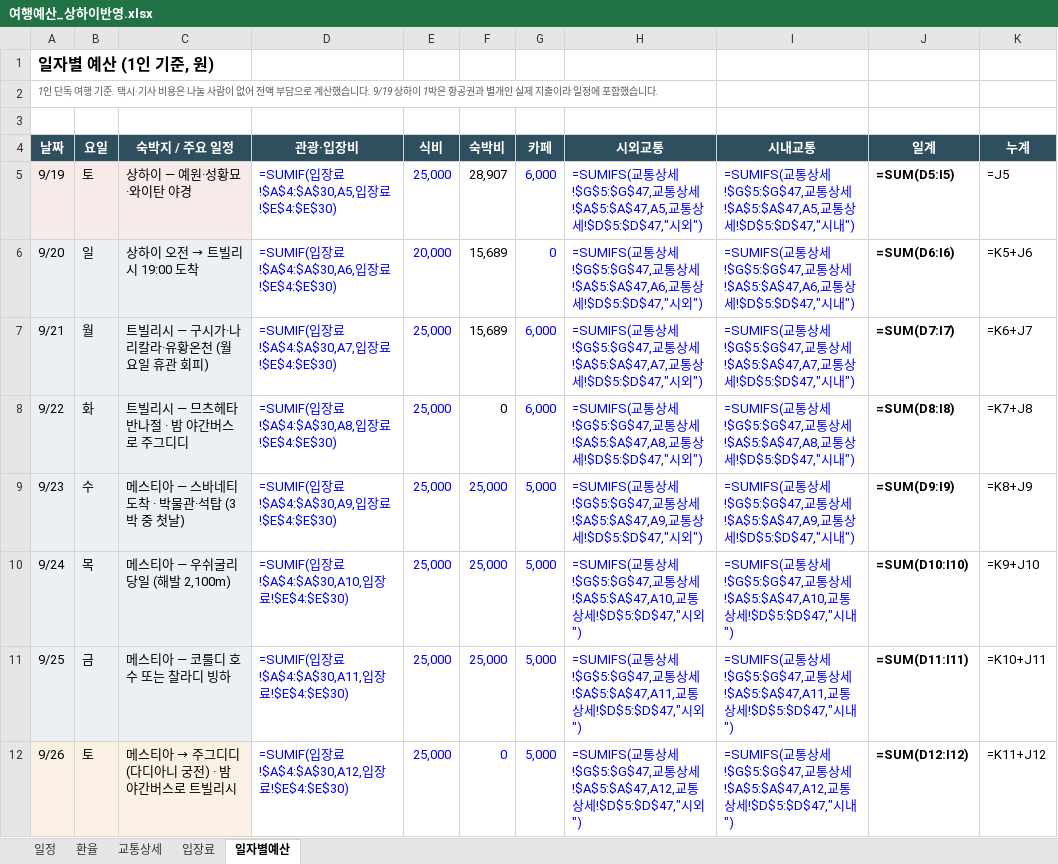
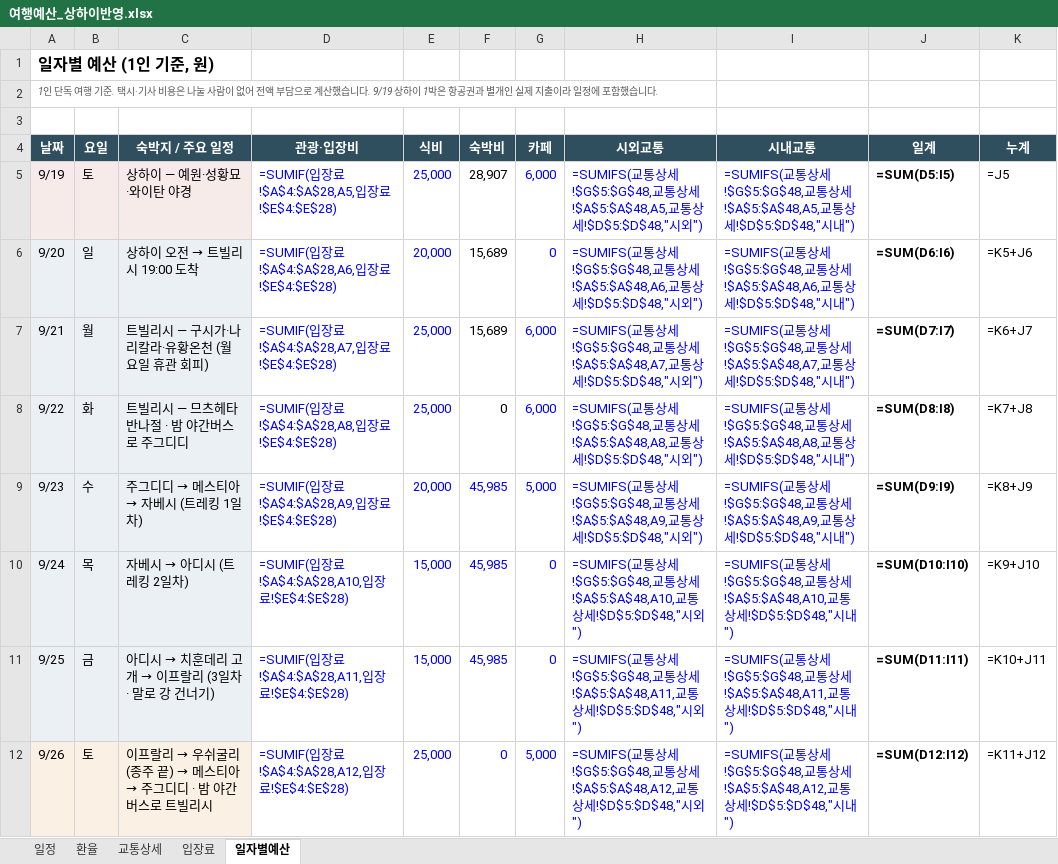
Before and after one commit to munchlax125/tripplanner, an Excel workbook: 결과물/여행예산_상하이반영.xlsx, sheet 일자별예산, drawn as a sheet; only a part is shown; values as stored, in another font and other column widths than the file's, no borders; formulas without a stored value are shown as written; the diff covers the shown part only; the diff names each change by its address in the sheet, - before the commit and + after, or states it on an @@ line.

```diff
--- a/결과물/여행예산_상하이반영.xlsx (sheet 일자별예산)
+++ b/결과물/여행예산_상하이반영.xlsx (sheet 일자별예산)
-D5 (관광·입장비): =SUMIF(입장료!$A$4:$A$30,A5,입장료!$E$4:$E$30)
+D5 (관광·입장비): =SUMIF(입장료!$A$4:$A$28,A5,입장료!$E$4:$E$28)
-H5 (시외교통): …상세!$G$5:$G$47,교통상세!$A$5:$A$47,A5,교통상세!$D$5:$D$47,"시외…
+H5 (시외교통): …상세!$G$5:$G$48,교통상세!$A$5:$A$48,A5,교통상세!$D$5:$D$48,"시외…
-I5 (시내교통): …상세!$G$5:$G$47,교통상세!$A$5:$A$47,A5,교통상세!$D$5:$D$47,"시내…
+I5 (시내교통): …상세!$G$5:$G$48,교통상세!$A$5:$A$48,A5,교통상세!$D$5:$D$48,"시내…
-D6 (관광·입장비): =SUMIF(입장료!$A$4:$A$30,A6,입장료!$E$4:$E$30)
+D6 (관광·입장비): =SUMIF(입장료!$A$4:$A$28,A6,입장료!$E$4:$E$28)
-H6 (시외교통): …상세!$G$5:$G$47,교통상세!$A$5:$A$47,A6,교통상세!$D$5:$D$47,"시외…
+H6 (시외교통): …상세!$G$5:$G$48,교통상세!$A$5:$A$48,A6,교통상세!$D$5:$D$48,"시외…
-I6 (시내교통): …상세!$G$5:$G$47,교통상세!$A$5:$A$47,A6,교통상세!$D$5:$D$47,"시내…
+I6 (시내교통): …상세!$G$5:$G$48,교통상세!$A$5:$A$48,A6,교통상세!$D$5:$D$48,"시내…
-D7 (관광·입장비): =SUMIF(입장료!$A$4:$A$30,A7,입장료!$E$4:$E$30)
+D7 (관광·입장비): =SUMIF(입장료!$A$4:$A$28,A7,입장료!$E$4:$E$28)
-H7 (시외교통): …상세!$G$5:$G$47,교통상세!$A$5:$A$47,A7,교통상세!$D$5:$D$47,"시외…
+H7 (시외교통): …상세!$G$5:$G$48,교통상세!$A$5:$A$48,A7,교통상세!$D$5:$D$48,"시외…
-I7 (시내교통): …상세!$G$5:$G$47,교통상세!$A$5:$A$47,A7,교통상세!$D$5:$D$47,"시내…
+I7 (시내교통): …상세!$G$5:$G$48,교통상세!$A$5:$A$48,A7,교통상세!$D$5:$D$48,"시내…
-D8 (관광·입장비): =SUMIF(입장료!$A$4:$A$30,A8,입장료!$E$4:$E$30)
+D8 (관광·입장비): =SUMIF(입장료!$A$4:$A$28,A8,입장료!$E$4:$E$28)
-H8 (시외교통): …상세!$G$5:$G$47,교통상세!$A$5:$A$47,A8,교통상세!$D$5:$D$47,"시외…
+H8 (시외교통): …상세!$G$5:$G$48,교통상세!$A$5:$A$48,A8,교통상세!$D$5:$D$48,"시외…
-I8 (시내교통): …상세!$G$5:$G$47,교통상세!$A$5:$A$47,A8,교통상세!$D$5:$D$47,"시내…
+I8 (시내교통): …상세!$G$5:$G$48,교통상세!$A$5:$A$48,A8,교통상세!$D$5:$D$48,"시내…
@@ C9 (숙박지 / 주요 일정): 메스티아 — 스바네티 도착 · 박물관·석탑 (3박 중 첫날) → 주그디디 → 메스티아 → 자베시 (트레킹 1일차) @@
-D9 (관광·입장비): =SUMIF(입장료!$A$4:$A$30,A9,입장료!$E$4:$E$30)
+D9 (관광·입장비): =SUMIF(입장료!$A$4:$A$28,A9,입장료!$E$4:$E$28)
-E9 (식비): 25,000
+E9 (식비): 20,000
-F9:F11 (숙박비): 25,000
+F9:F11 (숙박비): 45,985
-H9 (시외교통): …상세!$G$5:$G$47,교통상세!$A$5:$A$47,A9,교통상세!$D$5:$D$47,"시외…
+H9 (시외교통): …상세!$G$5:$G$48,교통상세!$A$5:$A$48,A9,교통상세!$D$5:$D$48,"시외…
-I9 (시내교통): …상세!$G$5:$G$47,교통상세!$A$5:$A$47,A9,교통상세!$D$5:$D$47,"시내…
+I9 (시내교통): …상세!$G$5:$G$48,교통상세!$A$5:$A$48,A9,교통상세!$D$5:$D$48,"시내…
@@ C10 (숙박지 / 주요 일정): 메스티아 — 우쉬굴리 당일 (해발 2,100m) → 자베시 → 아디시 (트레킹 2일차) @@
-D10 (관광·입장비): =SUMIF(입장료!$A$4:$A$30,A10,입장료!$E$4:$E$30)
+D10 (관광·입장비): =SUMIF(입장료!$A$4:$A$28,A10,입장료!$E$4:$E$28)
-E10:E11 (식비): 25,000
+E10:E11 (식비): 15,000
-G10:G11 (카페): 5,000
+G10:G11 (카페): 0
-H10 (시외교통): …상세!$G$5:$G$47,교통상세!$A$5:$A$47,A10,교통상세!$D$5:$D$47,"시외…
+H10 (시외교통): …상세!$G$5:$G$48,교통상세!$A$5:$A$48,A10,교통상세!$D$5:$D$48,"시외…
-I10 (시내교통): …상세!$G$5:$G$47,교통상세!$A$5:$A$47,A10,교통상세!$D$5:$D$47,"시내…
+I10 (시내교통): …상세!$G$5:$G$48,교통상세!$A$5:$A$48,A10,교통상세!$D$5:$D$48,"시내…
@@ C11 (숙박지 / 주요 일정): 메스티아 — 코룰디 호수 또는 찰라디 빙하 → 아디시 → 치훈데리 고개 → 이프랄리 (3일차 · 말로 강 건너기) @@
-D11 (관광·입장비): =SUMIF(입장료!$A$4:$A$30,A11,입장료!$E$4:$E$30)
+D11 (관광·입장비): =SUMIF(입장료!$A$4:$A$28,A11,입장료!$E$4:$E$28)
-H11 (시외교통): …상세!$G$5:$G$47,교통상세!$A$5:$A$47,A11,교통상세!$D$5:$D$47,"시외…
+H11 (시외교통): …상세!$G$5:$G$48,교통상세!$A$5:$A$48,A11,교통상세!$D$5:$D$48,"시외…
-I11 (시내교통): …상세!$G$5:$G$47,교통상세!$A$5:$A$47,A11,교통상세!$D$5:$D$47,"시내…
+I11 (시내교통): …상세!$G$5:$G$48,교통상세!$A$5:$A$48,A11,교통상세!$D$5:$D$48,"시내…
@@ C12 (숙박지 / 주요 일정): 메스티아 → 주그디디 (다디아니 궁전) · 밤 야간버스로 트빌리시 → 이프랄리 → 우쉬굴리 (종주 끝) → 메스티아 → 주그디디 · 밤 야간버스로 트빌리시 @@
-D12 (관광·입장비): =SUMIF(입장료!$A$4:$A$30,A12,입장료!$E$4:$E$30)
+D12 (관광·입장비): =SUMIF(입장료!$A$4:$A$28,A12,입장료!$E$4:$E$28)
-H12 (시외교통): …상세!$G$5:$G$47,교통상세!$A$5:$A$47,A12,교통상세!$D$5:$D$47,"시외…
+H12 (시외교통): …상세!$G$5:$G$48,교통상세!$A$5:$A$48,A12,교통상세!$D$5:$D$48,"시외…
-I12 (시내교통): …상세!$G$5:$G$47,교통상세!$A$5:$A$47,A12,교통상세!$D$5:$D$47,"시내…
+I12 (시내교통): …상세!$G$5:$G$48,교통상세!$A$5:$A$48,A12,교통상세!$D$5:$D$48,"시내…
```
Also changed, not shown: 1 removed row and 30 edited cells elsewhere in this sheet, sheet 일정, sheet 교통상세, sheet 입장료, 5 other files.
